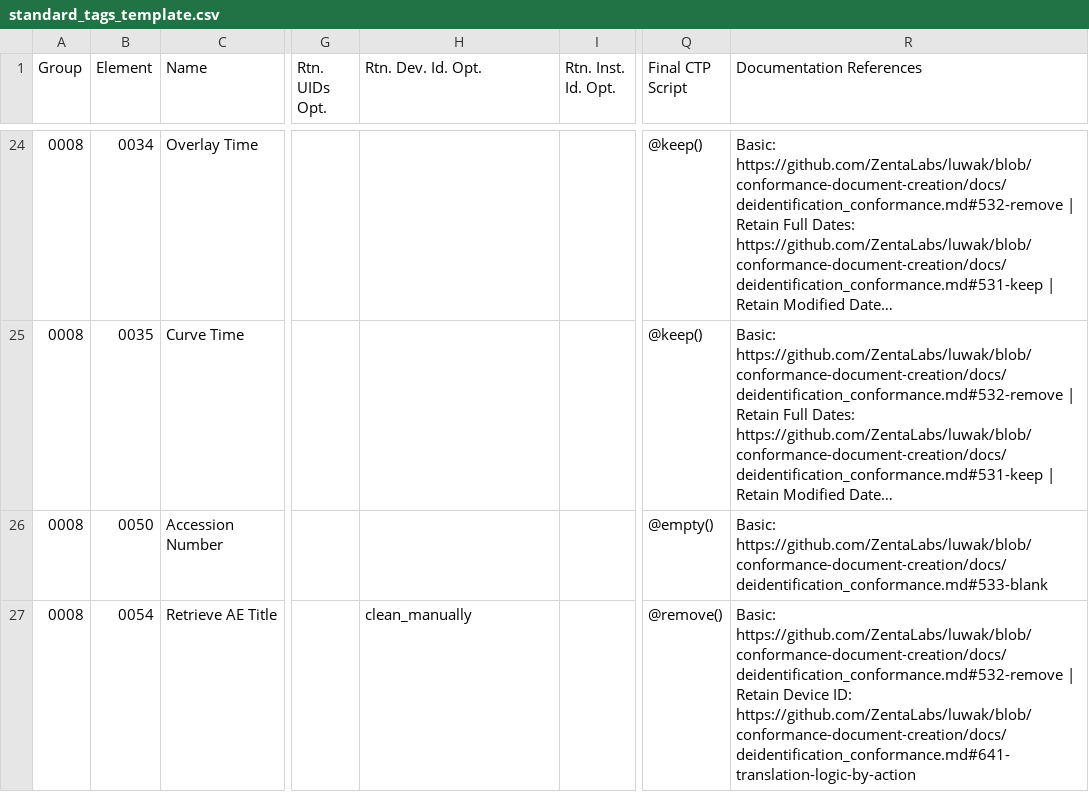
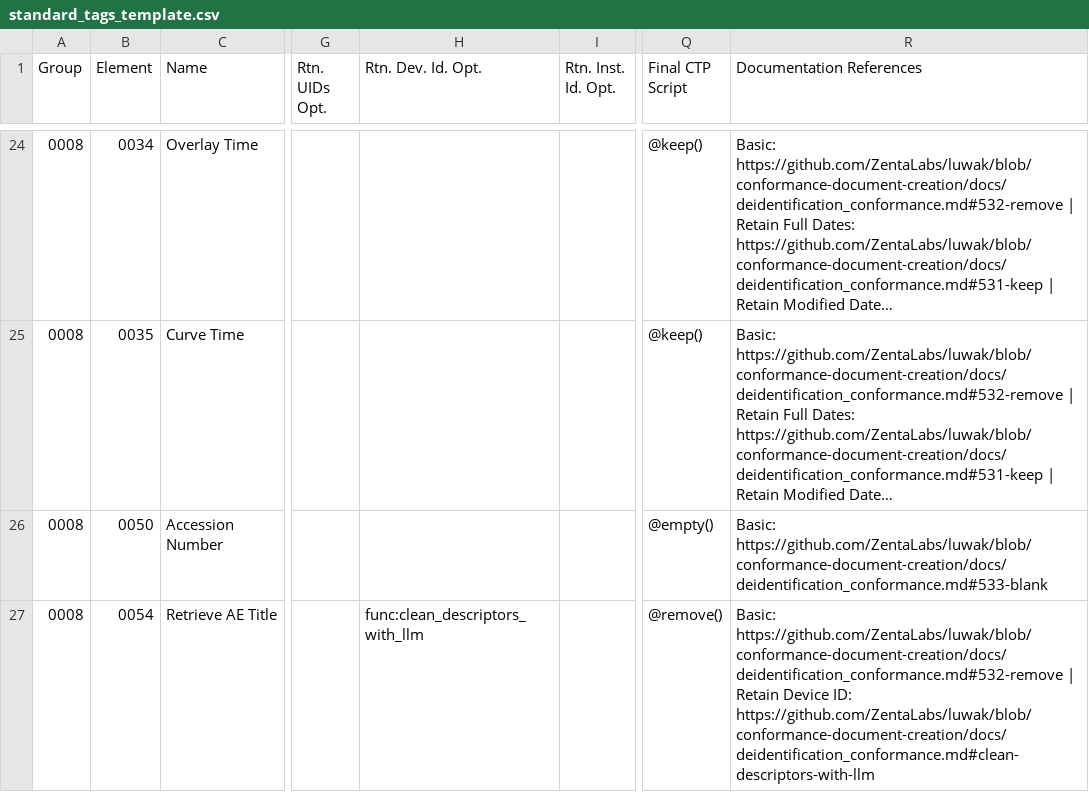
Before and after one commit to ZentaLabs/LUWAKX, a CSV file: luwakx/data/TagsArchive/standard_tags_template.csv, drawn as a sheet; only a part is shown, gaps mark what is left out; long unchanged cells end in …; the diff covers the shown part only; the diff names each change by its address in the sheet, - before the commit and + after, or states it on an @@ line.

Commit message:
feat: Add Patient Age and LLM cleaning logic for retain_patient_chars and device info
- Patient's Age (0010,1010) now uses func:check_patient_age in retain_patient_chars; values >89Y are capped to 90Y.
- PreMedication (0040,0012), SpecialNeeds (0038,0050), and similar tags now use func:clean_descriptors_with_llm or remove as appropriate, matching CTP script and conformance.
- LLM cache is initialized for all recipes that can trigger LLM cleaning (clean_descriptors, retain_patient_chars, retain_device_id).
- Updated recipe builder, tag template generation, and dicom_processor to support new actions.
- Improved and extended tests for Patient Age logic and tag removal, using tag numbers for assertions.

```diff
--- a/luwakx/data/TagsArchive/standard_tags_template.csv
+++ b/luwakx/data/TagsArchive/standard_tags_template.csv
-H27 (Rtn. Dev. Id. Opt.): clean_manually
+H27 (Rtn. Dev. Id. Opt.): func:clean_descriptors_with_llm
-R27 (Documentation References): …Device ID: https://github.com/ZentaLabs/luwak/blob/conformance-document-creation/docs/deidentification_conformance.md#641-translation-logic-by-action
+R27 (Documentation References): …Device ID: https://github.com/ZentaLabs/luwak/blob/conformance-document-creation/docs/deidentification_conformance.md#clean-descriptors-with-llm
```
Also changed, not shown: 32 edited cells elsewhere in this file, 5 other files.
